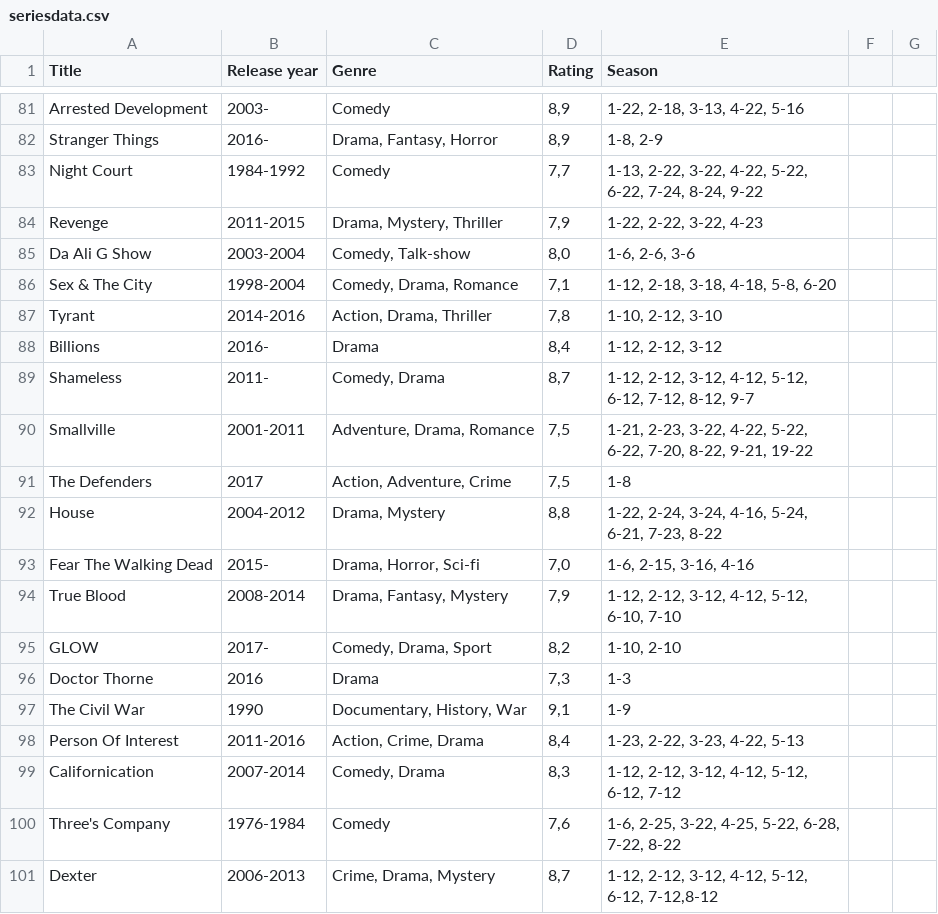
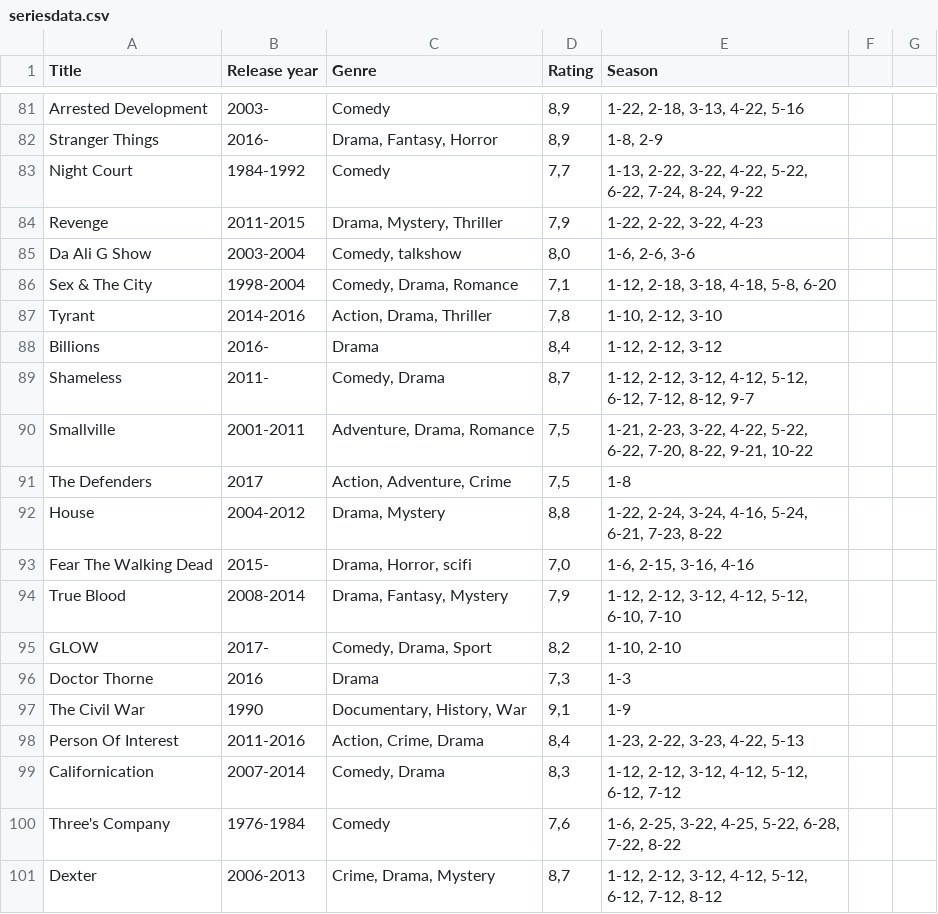
Before and after one commit to EmilMarinovic/SP3, a CSV file: data/seriesdata.csv, drawn as a sheet; only a part is shown, gaps mark what is left out; the diff covers the shown part only.

```diff
--- a/data/seriesdata.csv
+++ b/data/seriesdata.csv
@@ -84,3 +84,3 @@ Night Court; 1984-1992; Comedy; 7,7; 1-13, 2-22, 3-22, 4-22, 5-22, 6-22, 7-24, 8
 Revenge; 2011-2015; Drama, Mystery, Thriller; 7,9; 1-22, 2-22, 3-22, 4-23;
-Da Ali G Show; 2003-2004; Comedy, Talk-show; 8,0; 1-6, 2-6, 3-6;
+Da Ali G Show; 2003-2004; Comedy, talkshow; 8,0; 1-6, 2-6, 3-6;
 Sex & The City; 1998-2004; Comedy, Drama, Romance; 7,1; 1-12, 2-18, 3-18, 4-18, 5-8, 6-20;
@@ -89,6 +89,6 @@ Billions; 2016- ; Drama; 8,4; 1-12, 2-12, 3-12;
 Shameless; 2011- ; Comedy, Drama; 8,7; 1-12, 2-12, 3-12, 4-12, 5-12, 6-12, 7-12, 8-12, 9-7;
-Smallville; 2001-2011; Adventure, Drama, Romance; 7,5; 1-21, 2-23, 3-22, 4-22, 5-22, 6-22, 7-20, 8-22, 9-21, 19-22;
+Smallville; 2001-2011; Adventure, Drama, Romance; 7,5; 1-21, 2-23, 3-22, 4-22, 5-22, 6-22, 7-20, 8-22, 9-21, 10-22;
 The Defenders; 2017 ; Action, Adventure, Crime; 7,5; 1-8;
 House; 2004-2012; Drama, Mystery; 8,8;  1-22, 2-24, 3-24, 4-16, 5-24, 6-21, 7-23, 8-22;
-Fear The Walking Dead; 2015-; Drama, Horror, Sci-fi; 7,0; 1-6, 2-15, 3-16, 4-16;
+Fear The Walking Dead; 2015-; Drama, Horror, scifi; 7,0; 1-6, 2-15, 3-16, 4-16;
 True Blood; 2008-2014; Drama, Fantasy, Mystery; 7,9; 1-12, 2-12, 3-12, 4-12, 5-12, 6-10, 7-10;
@@ -100,2 +100,2 @@ Californication; 2007-2014; Comedy, Drama; 8,3; 1-12, 2-12, 3-12, 4-12, 5-12, 6-
 Three's Company; 1976-1984; Comedy; 7,6; 1-6, 2-25, 3-22, 4-25, 5-22, 6-28, 7-22, 8-22;
-Dexter; 2006-2013; Crime, Drama, Mystery; 8,7; 1-12, 2-12, 3-12, 4-12, 5-12, 6-12, 7-12,8-12;
+Dexter; 2006-2013; Crime, Drama, Mystery; 8,7; 1-12, 2-12, 3-12, 4-12, 5-12, 6-12, 7-12, 8-12;
```
Also changed, not shown: 11 edited cells elsewhere in this file, data/moviesdata.csv, 13 other files.
